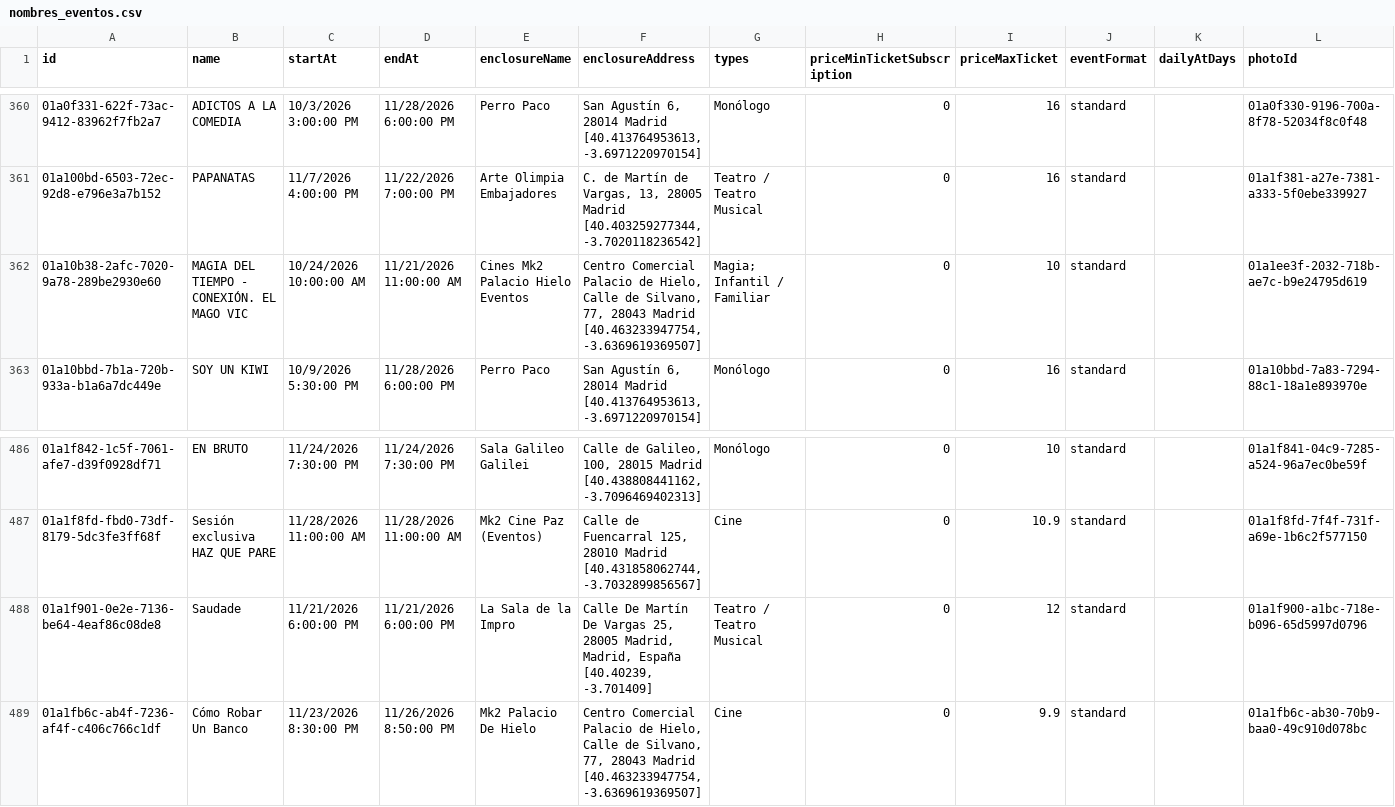
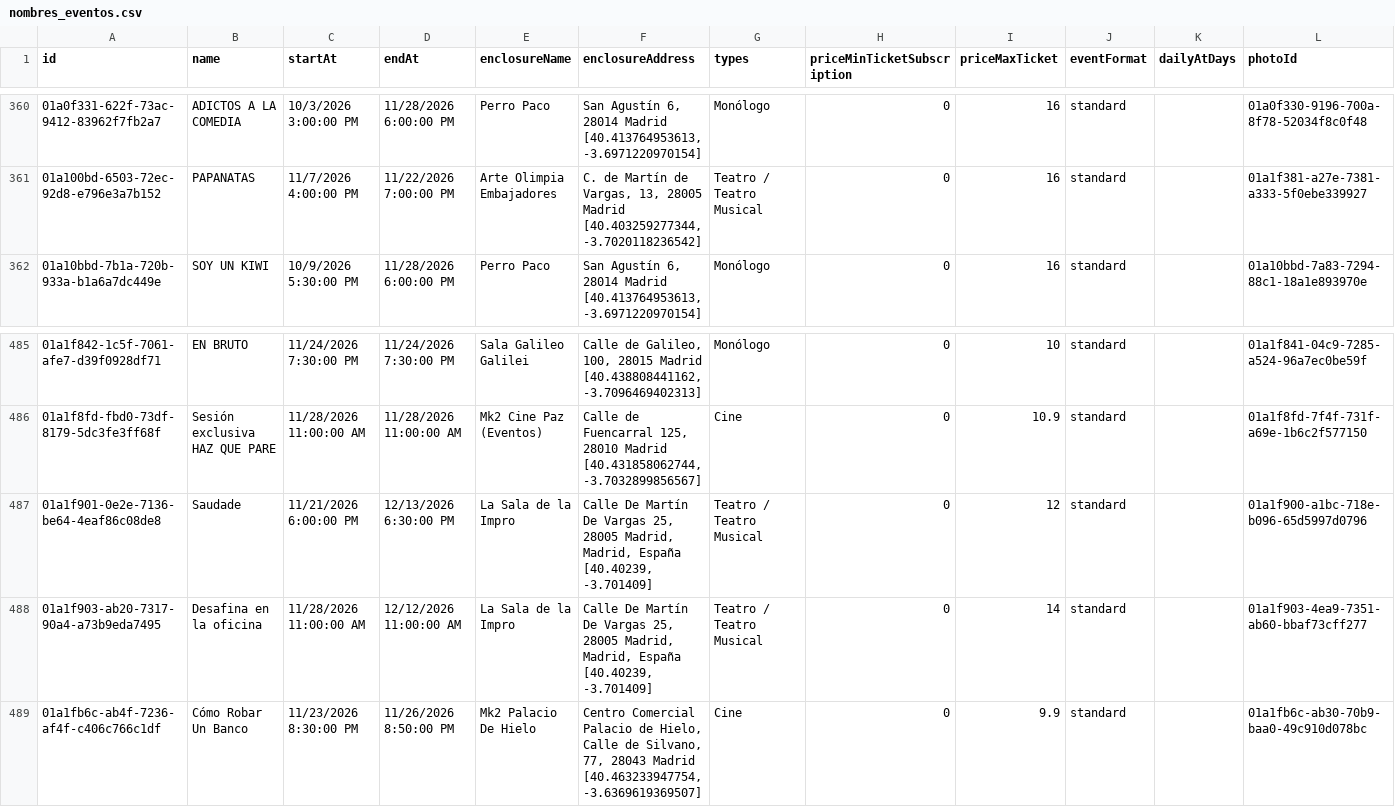
Before and after one commit to valonsot/ScheduleScript, a CSV file: nombres_eventos.csv, drawn as a sheet; only a part is shown, gaps mark what is left out.

```diff
--- a/nombres_eventos.csv
+++ b/nombres_eventos.csv
@@ -361,3 +361,2 @@
 "01a100bd-6503-72ec-92d8-e796e3a7b152";"PAPANATAS";"11/7/2026 4:00:00 PM";"11/22/2026 7:00:00 PM";"Arte Olimpia Embajadores";"C. de Martín de Vargas, 13, 28005 Madrid [40.403259277344, -3.7020118236542]";"Teatro / Teatro Musical";"0";"16";"standard";;"01a1f381-a27e-7381-a333-5f0ebe339927"
-"01a10b38-2afc-7020-9a78-289be2930e60";"MAGIA DEL TIEMPO - CONEXIÓN. EL MAGO VIC";"10/24/2026 10:00:00 AM";"11/21/2026 11:00:00 AM";"Cines Mk2 Palacio Hielo Eventos";"Centro Comercial Palacio de Hielo, Calle de Silvano, 77, 28043 Madrid [40.463233947754, -3.6369619369507]";"Magia; Infantil / Familiar";"0";"10";"standard";;"01a1ee3f-2032-718b-ae7c-b9e24795d619"
 "01a10bbd-7b1a-720b-933a-b1a6a7dc449e";"SOY UN KIWI";"10/9/2026 5:30:00 PM";"11/28/2026 6:00:00 PM";"Perro Paco";"San Agustín 6, 28014 Madrid [40.413764953613, -3.6971220970154]";"Monólogo";"0";"16";"standard";;"01a10bbd-7a83-7294-88c1-18a1e893970e"
@@ -487,3 +486,4 @@
 "01a1f8fd-fbd0-73df-8179-5dc3fe3ff68f";"Sesión exclusiva HAZ QUE PARE";"11/28/2026 11:00:00 AM";"11/28/2026 11:00:00 AM";"Mk2 Cine Paz (Eventos)";"Calle de Fuencarral 125, 28010 Madrid [40.431858062744, -3.7032899856567]";"Cine";"0";"10.9";"standard";;"01a1f8fd-7f4f-731f-a69e-1b6c2f577150"
-"01a1f901-0e2e-7136-be64-4eaf86c08de8";"Saudade";"11/21/2026 6:00:00 PM";"11/21/2026 6:00:00 PM";"La Sala de la Impro";"Calle De Martín De Vargas 25, 28005 Madrid, Madrid, España [40.40239, -3.701409]";"Teatro / Teatro Musical";"0";"12";"standard";;"01a1f900-a1bc-718e-b096-65d5997d0796"
+"01a1f901-0e2e-7136-be64-4eaf86c08de8";"Saudade";"11/21/2026 6:00:00 PM";"12/13/2026 6:30:00 PM";"La Sala de la Impro";"Calle De Martín De Vargas 25, 28005 Madrid, Madrid, España [40.40239, -3.701409]";"Teatro / Teatro Musical";"0";"12";"standard";;"01a1f900-a1bc-718e-b096-65d5997d0796"
+"01a1f903-ab20-7317-90a4-a73b9eda7495";"Desafina en la oficina";"11/28/2026 11:00:00 AM";"12/12/2026 11:00:00 AM";"La Sala de la Impro";"Calle De Martín De Vargas 25, 28005 Madrid, Madrid, España [40.40239, -3.701409]";"Teatro / Teatro Musical";"0";"14";"standard";;"01a1f903-4ea9-7351-ab60-bbaf73cff277"
 "01a1fb6c-ab4f-7236-af4f-c406c766c1df";"Cómo Robar Un Banco";"11/23/2026 8:30:00 PM";"11/26/2026 8:50:00 PM";"Mk2 Palacio De Hielo";"Centro Comercial Palacio de Hielo, Calle de Silvano, 77, 28043 Madrid [40.463233947754, -3.6369619369507]";"Cine";"0";"9.9";"standard";;"01a1fb6c-ab30-70b9-baa0-49c910d078bc"
```
